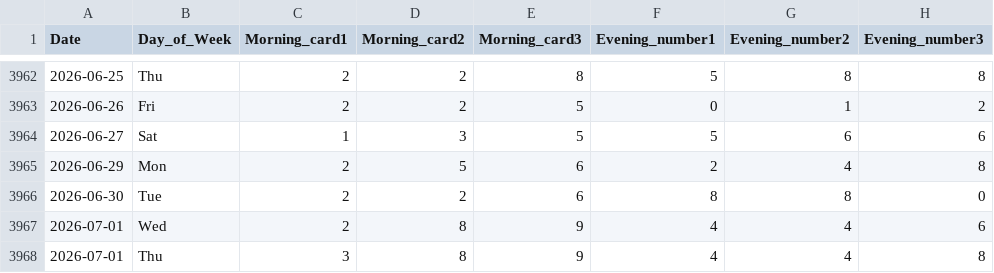
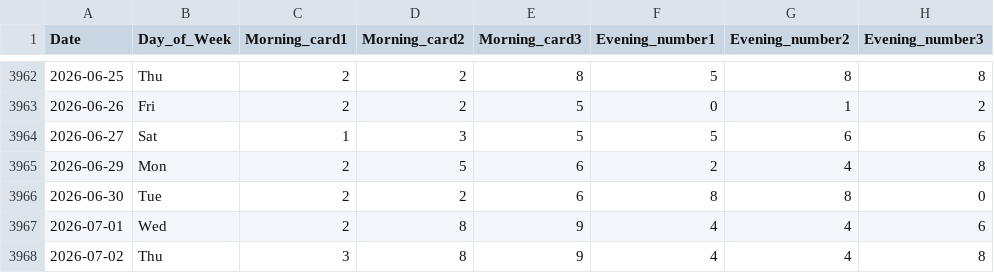
Before and after one commit to sagarsinde/ultimate_predictor, a CSV file: true_kalyan_main_dataset.csv, drawn as a sheet; only a part is shown, gaps mark what is left out; the diff names each change by its address in the sheet, - before the commit and + after, or states it on an @@ line.

Commit message:
Fix date typo for Thursday July 2nd

```diff
--- a/true_kalyan_main_dataset.csv
+++ b/true_kalyan_main_dataset.csv
-A3968 (Date): 2026-07-01
+A3968 (Date): 2026-07-02
```
